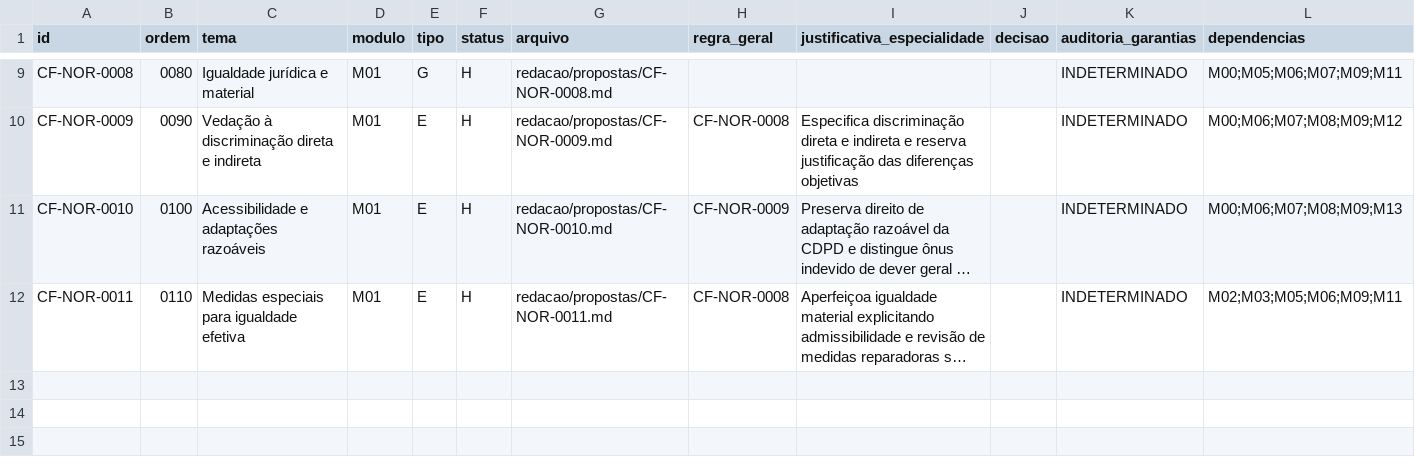
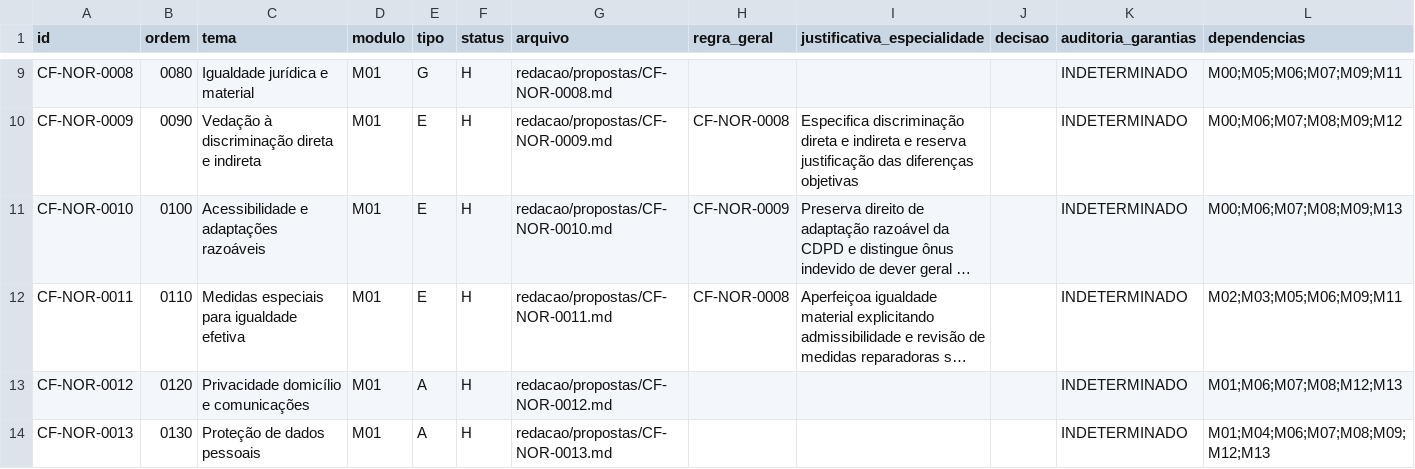
Before and after one commit to raphaelpetta/modernizacao-constitucional-brasileira, a CSV file: redacao/indice.csv, drawn as a sheet; only a part is shown, gaps mark what is left out; long unchanged cells end in …; the diff names each change by its address in the sheet, - before the commit and + after, or states it on an @@ line.

Commit message:
M01.09: anota fichas H 0012 e 0013 no índice canônico atualizado

```diff
--- a/redacao/indice.csv
+++ b/redacao/indice.csv
+row 13: CF-NOR-0012 | 0120 | Privacidade domicílio e comunicações | M01 | A | H | redacao/propostas/CF-NOR-0012.md |  |  |  | INDETERMINADO | M01;M06;M07;M08;M12;M13
+row 14: CF-NOR-0013 | 0130 | Proteção de dados pessoais | M01 | A | H | redacao/propostas/CF-NOR-0013.md |  |  |  | INDETERMINADO | M01;M04;M06;M07;M08;M09;M12;M13
```
